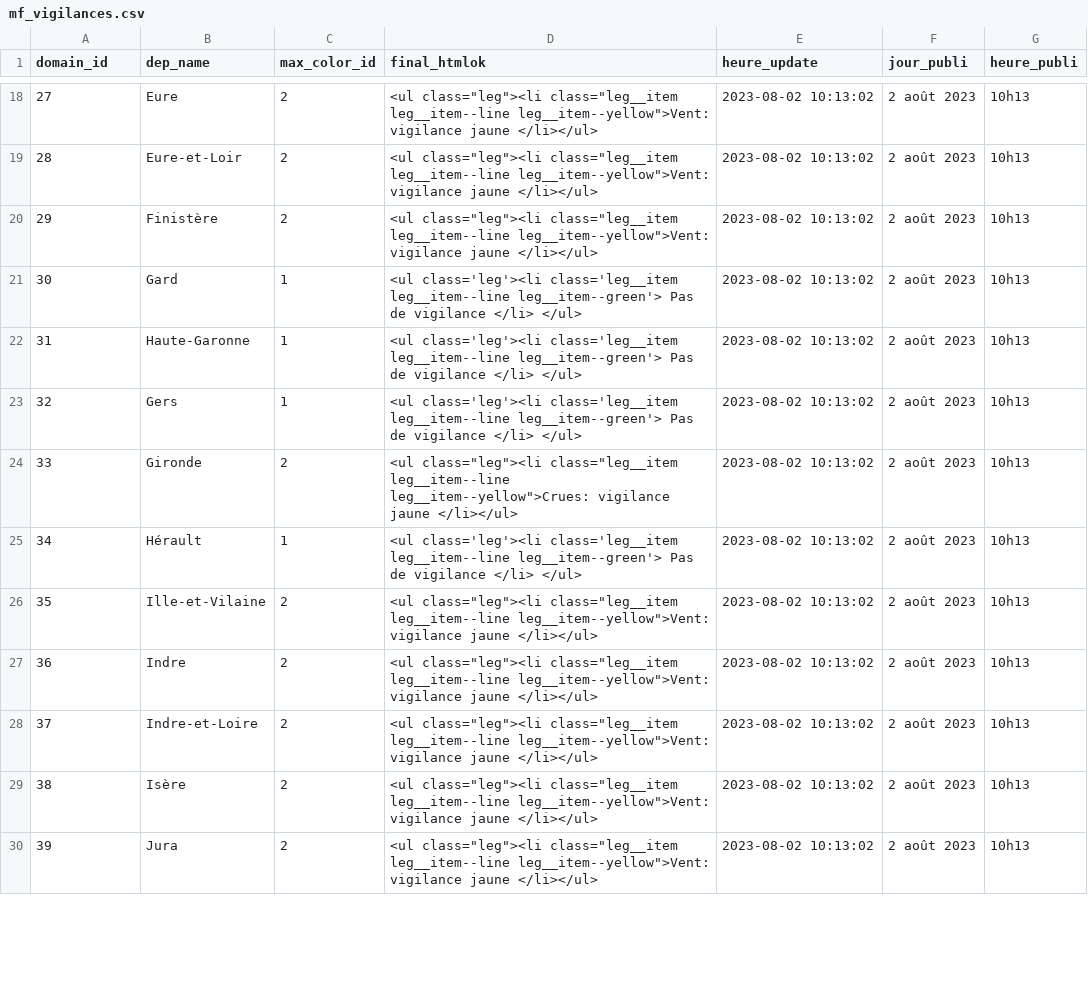
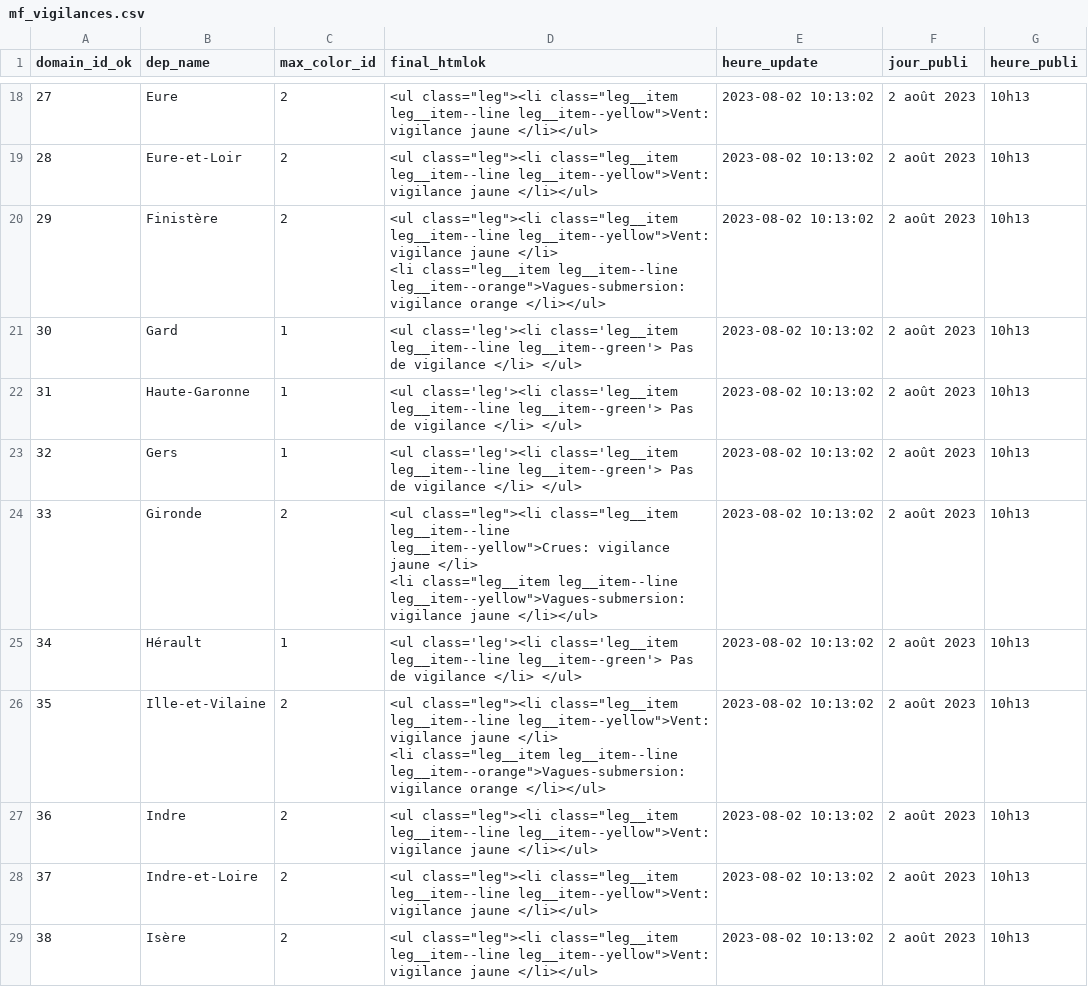
Before and after one commit to briceleborgne/data, a CSV file: mf_vigilances.csv, drawn as a sheet; only a part is shown, gaps mark what is left out; the shorter side is filled out with more unchanged rows; the diff covers the shown part only.

```diff
--- a/mf_vigilances.csv
+++ b/mf_vigilances.csv
@@ -1 +1 @@
-"domain_id","dep_name","max_color_id","final_htmlok","heure_update","jour_publi","heure_publi"
+"domain_id_ok","dep_name","max_color_id","final_htmlok","heure_update","jour_publi","heure_publi"
@@ -21,3 +23,4 @@
 "28","Eure-et-Loir",2,"<ul class=""leg""><li class=""leg__item leg__item--line leg__item--yellow"">Vent: vigilance jaune </li></ul>",2023-08-02 10:13:02,"2 août 2023","10h13"
-"29","Finistère",2,"<ul class=""leg""><li class=""leg__item leg__item--line leg__item--yellow"">Vent: vigilance jaune </li></ul>",2023-08-02 10:13:02,"2 août 2023","10h13"
+"29","Finistère",2,"<ul class=""leg""><li class=""leg__item leg__item--line leg__item--yellow"">Vent: vigilance jaune </li>
+<li class=""leg__item leg__item--line leg__item--orange"">Vagues-submersion: vigilance orange </li></ul>",2023-08-02 10:13:02,"2 août 2023","10h13"
 "30","Gard",1,"<ul class='leg'><li class='leg__item leg__item--line leg__item--green'> Pas de vigilance </li> </ul>",2023-08-02 10:13:02,"2 août 2023","10h13"
@@ -25,5 +28,7 @@
 "32","Gers",1,"<ul class='leg'><li class='leg__item leg__item--line leg__item--green'> Pas de vigilance </li> </ul>",2023-08-02 10:13:02,"2 août 2023","10h13"
-"33","Gironde",2,"<ul class=""leg""><li class=""leg__item leg__item--line leg__item--yellow"">Crues: vigilance jaune </li></ul>",2023-08-02 10:13:02,"2 août 2023","10h13"
+"33","Gironde",2,"<ul class=""leg""><li class=""leg__item leg__item--line leg__item--yellow"">Crues: vigilance jaune </li>
+<li class=""leg__item leg__item--line leg__item--yellow"">Vagues-submersion: vigilance jaune </li></ul>",2023-08-02 10:13:02,"2 août 2023","10h13"
 "34","Hérault",1,"<ul class='leg'><li class='leg__item leg__item--line leg__item--green'> Pas de vigilance </li> </ul>",2023-08-02 10:13:02,"2 août 2023","10h13"
-"35","Ille-et-Vilaine",2,"<ul class=""leg""><li class=""leg__item leg__item--line leg__item--yellow"">Vent: vigilance jaune </li></ul>",2023-08-02 10:13:02,"2 août 2023","10h13"
+"35","Ille-et-Vilaine",2,"<ul class=""leg""><li class=""leg__item leg__item--line leg__item--yellow"">Vent: vigilance jaune </li>
+<li class=""leg__item leg__item--line leg__item--orange"">Vagues-submersion: vigilance orange </li></ul>",2023-08-02 10:13:02,"2 août 2023","10h13"
 "36","Indre",2,"<ul class=""leg""><li class=""leg__item leg__item--line leg__item--yellow"">Vent: vigilance jaune </li></ul>",2023-08-02 10:13:02,"2 août 2023","10h13"
```
Also changed, not shown: 17 removed rows and 25 edited cells elsewhere in this file.
